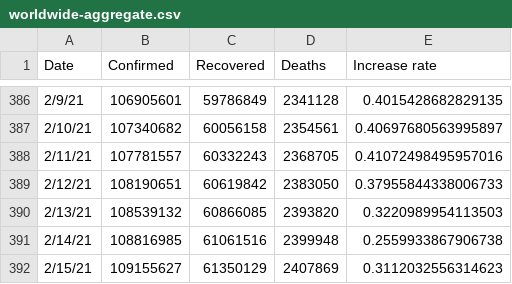
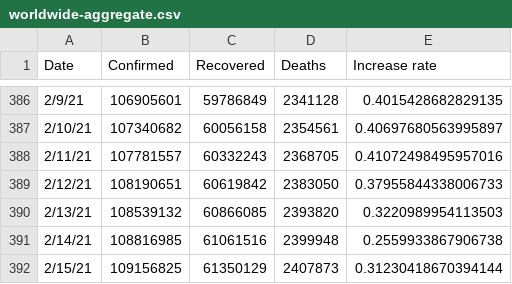
Before and after one commit to TrevorWinstral/COVID_simplified, a CSV file: data/worldwide-aggregate.csv, drawn as a sheet; only a part is shown, gaps mark what is left out.

```diff
--- a/data/worldwide-aggregate.csv
+++ b/data/worldwide-aggregate.csv
@@ -391,2 +391,2 @@ Date,Confirmed,Recovered,Deaths,Increase rate
 2/14/21,108816985,61061516,2399948,0.2559933867906738
-2/15/21,109155627,61350129,2407869,0.3112032556314623
+2/15/21,109156825,61350129,2407873,0.31230418670394144
```
Also changed, not shown: data/key-countries-pivoted.csv, 1 other file.
